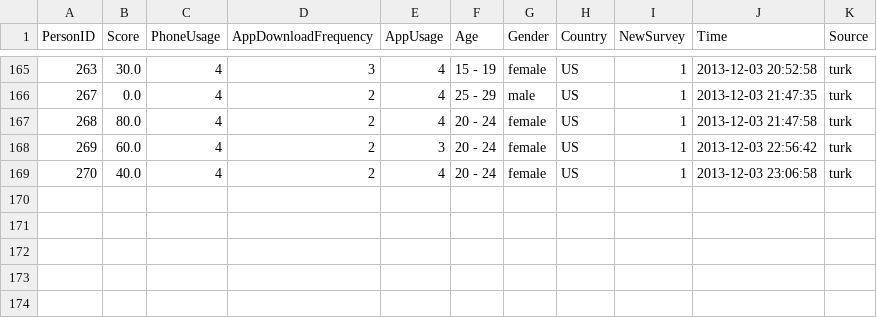
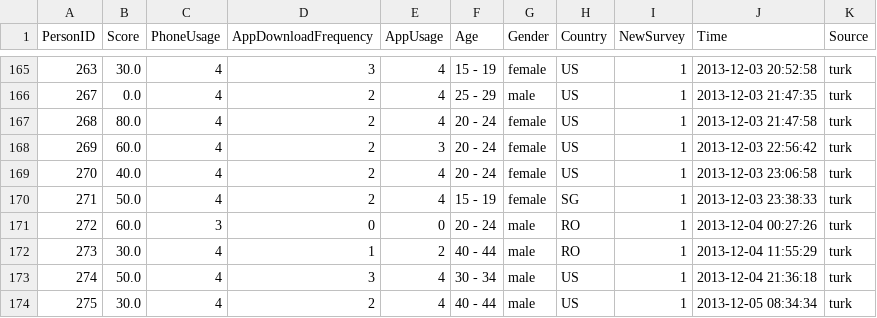
Before and after one commit to chihuahua/project-cs279, a CSV file: data/scores.csv, drawn as a sheet; only a part is shown, gaps mark what is left out; the diff names each change by its address in the sheet, - before the commit and + after, or states it on an @@ line.

Commit message:
added scores

```diff
--- a/data/scores.csv
+++ b/data/scores.csv
+row 170: 271 | 50.0 | 4 | 2 | 4 | 15 - 19 | female | SG | 1 | 2013-12-03 23:38:33 | turk
+row 171: 272 | 60.0 | 3 | 0 | 0 | 20 - 24 | male | RO | 1 | 2013-12-04 00:27:26 | turk
+row 172: 273 | 30.0 | 4 | 1 | 2 | 40 - 44 | male | RO | 1 | 2013-12-04 11:55:29 | turk
+row 173: 274 | 50.0 | 4 | 3 | 4 | 30 - 34 | male | US | 1 | 2013-12-04 21:36:18 | turk
+row 174: 275 | 30.0 | 4 | 2 | 4 | 40 - 44 | male | US | 1 | 2013-12-05 08:34:34 | turk
```
